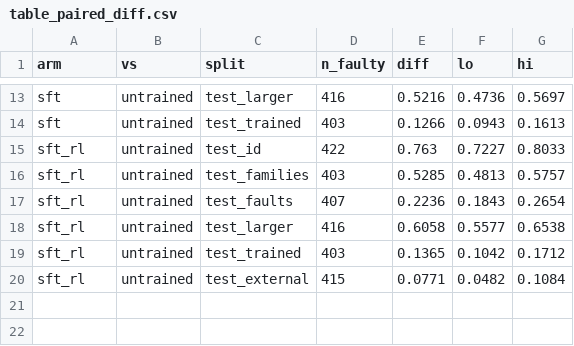
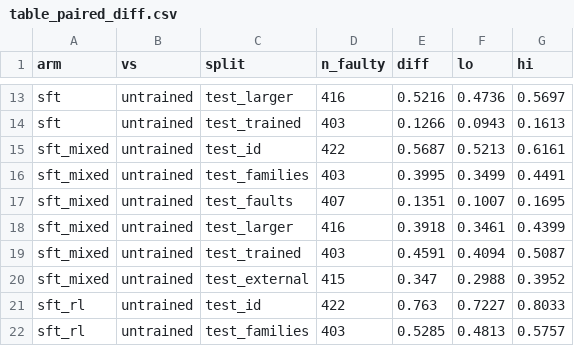
Before and after one commit to emeraldant/WSP-Gym, a CSV file: results/table_paired_diff.csv, drawn as a sheet; only a part is shown, gaps mark what is left out; the shorter side is filled out with more unchanged rows; the diff names each change by its address in the sheet, - before the commit and + after, or states it on an @@ line.

```diff
--- a/results/table_paired_diff.csv
+++ b/results/table_paired_diff.csv
+row 15: sft_mixed | untrained | test_id | 422 | 0.5687 | 0.5213 | 0.6161
+row 16: sft_mixed | untrained | test_families | 403 | 0.3995 | 0.3499 | 0.4491
+row 17: sft_mixed | untrained | test_faults | 407 | 0.1351 | 0.1007 | 0.1695
+row 18: sft_mixed | untrained | test_larger | 416 | 0.3918 | 0.3461 | 0.4399
+row 19: sft_mixed | untrained | test_trained | 403 | 0.4591 | 0.4094 | 0.5087
+row 20: sft_mixed | untrained | test_external | 415 | 0.347 | 0.2988 | 0.3952
```
Also changed, not shown: results/table_main.csv, 19 other files.
